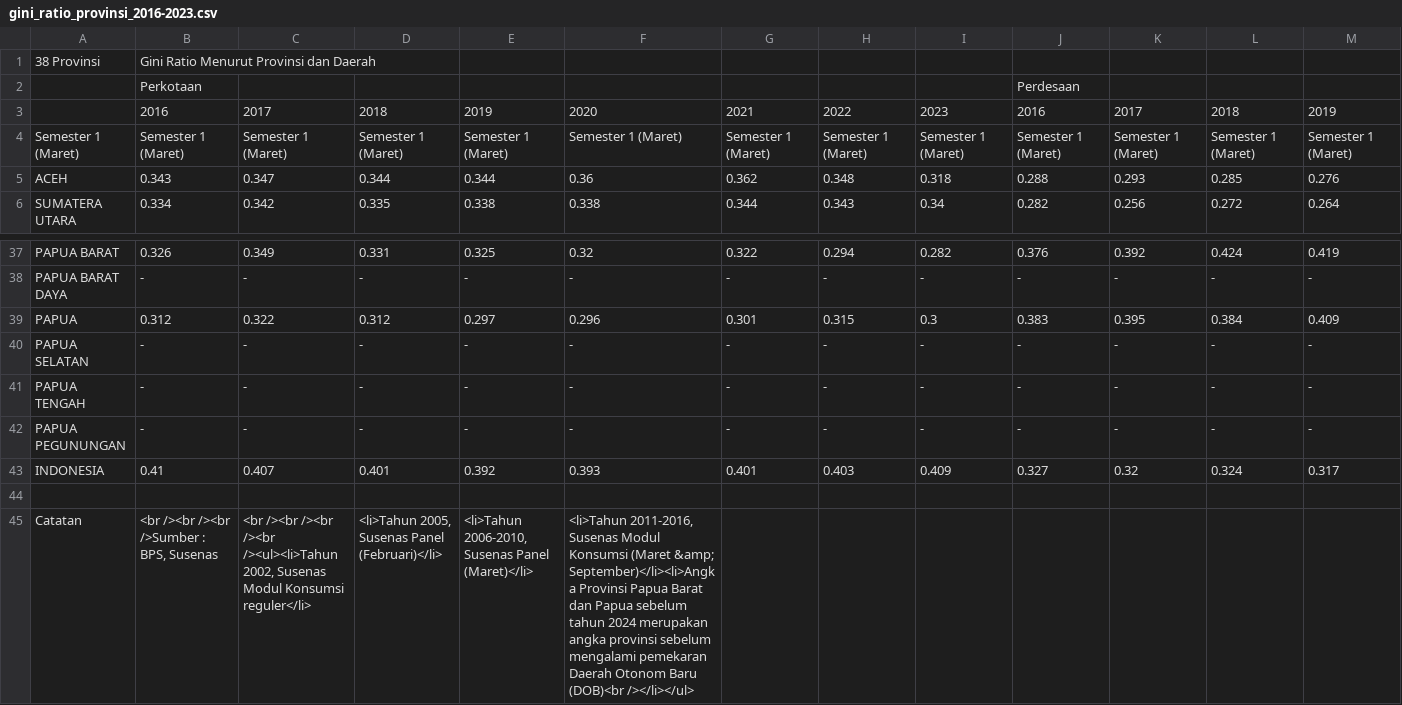
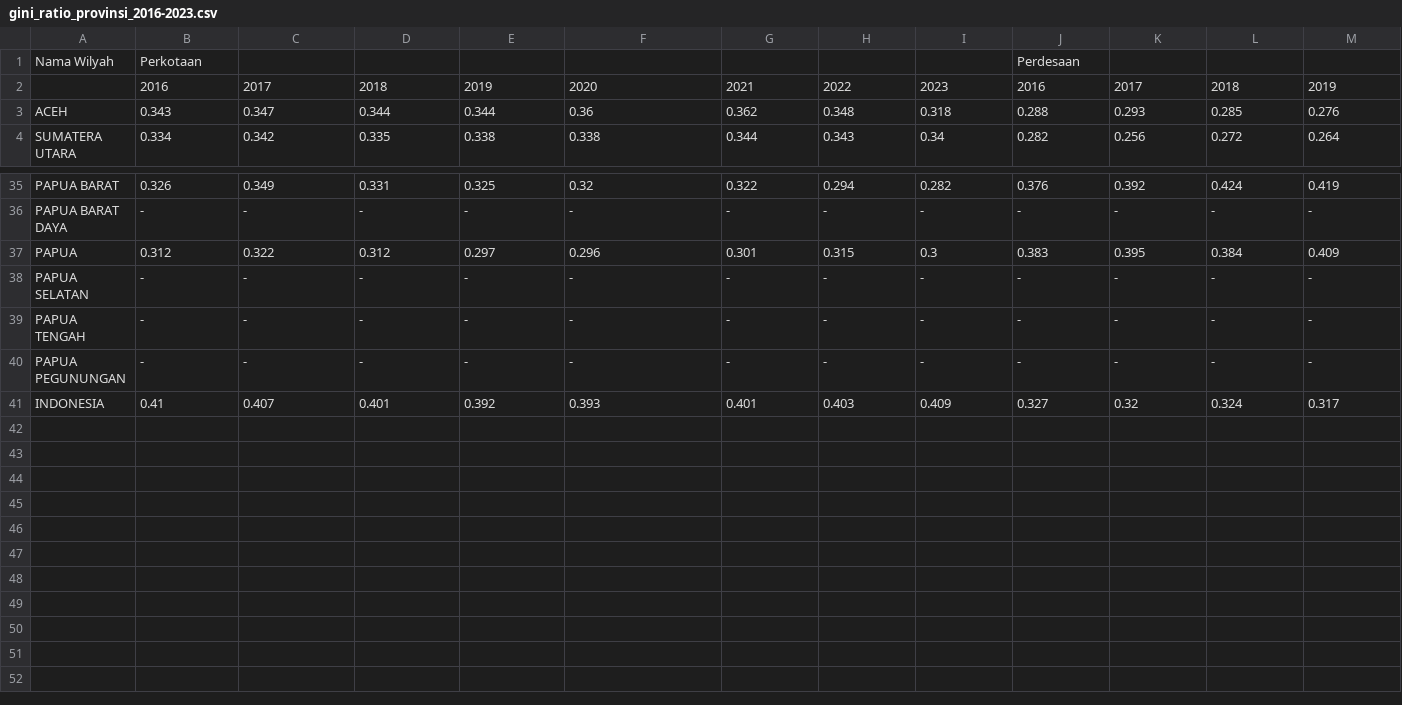
Before and after one commit to frzxw/EDA-data-mining-6, a CSV file: dataset/kemiskinan/gini_ratio_provinsi_2016-2023.csv, drawn as a sheet; only a part is shown, gaps mark what is left out; removed rows and columns are numbered as before the commit, all else as after; rows hold the shown columns only; the diff names each change by its address in the sheet, - before the commit and + after, or states it on an @@ line.

Commit message:
Add files via upload

```diff
--- a/dataset/kemiskinan/gini_ratio_provinsi_2016-2023.csv
+++ b/dataset/kemiskinan/gini_ratio_provinsi_2016-2023.csv
-row 1: 38 Provinsi | Gini Ratio Menurut Provinsi dan Daerah
-A1: (empty)
+A1: Nama Wilyah
-row 4: Semester 1 (Maret) | Semester 1 (Maret) | Semester 1 (Maret) | Semester 1 (Maret) | Semester 1 (Maret) | Semester 1 (Maret) | Semester 1 (Maret) | Semester 1 (Maret) | Semester 1 (Maret) | Semester 1 (Maret) | Semester 1 (Maret) | Semester 1 (Maret) | Semester 1 (Maret)
-row 44: (empty)
-row 45: Catatan | <br /><br /><br />Sumber : BPS, Susenas | <br /><br /><br /><br /><ul><li>Tahun 2002, Susenas Modul Konsumsi reguler</li> | <li>Tahun 2005, Susenas Panel (Februari)</li> | <li>Tahun 2006-2010, Susenas Panel (Maret)</li> | <li>Tahun 2011-2016, Susenas Modul Konsumsi (Maret &amp; September)</li><li>Angka Provinsi Papua Barat dan Papua sebelum tahun 2024 merupakan angka provinsi sebelum mengalami pemekaran Daerah Otonom Baru (DOB)<br /></li></ul>
```
